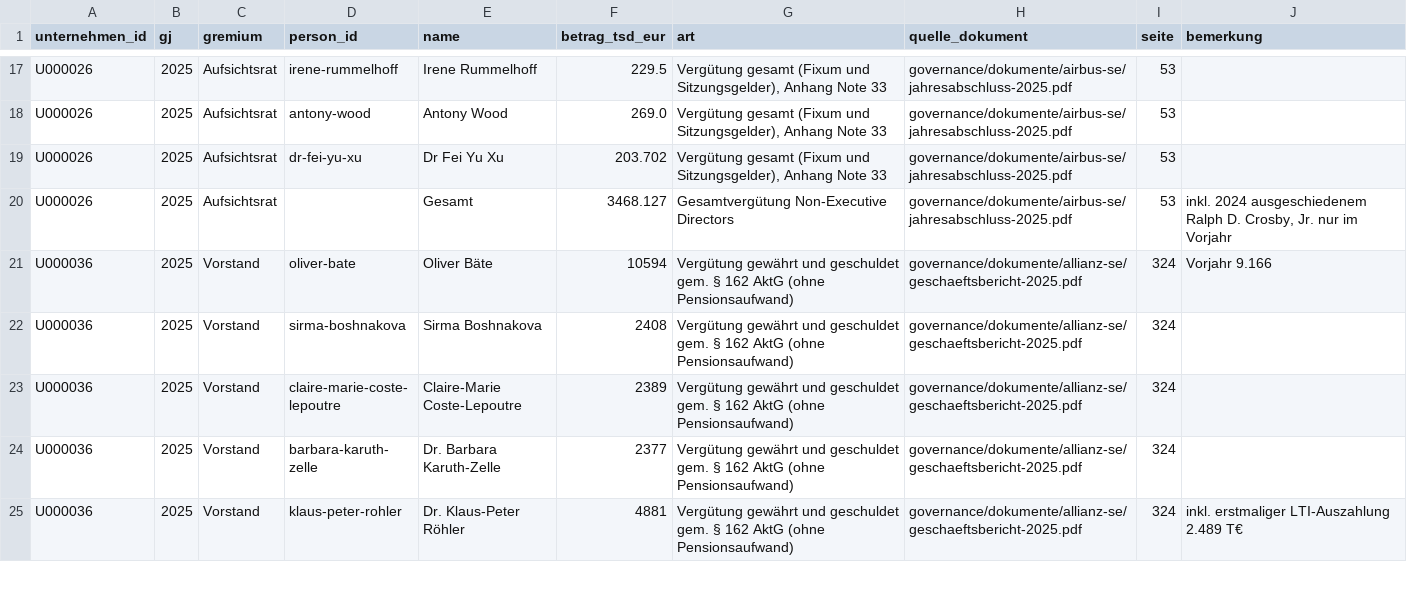
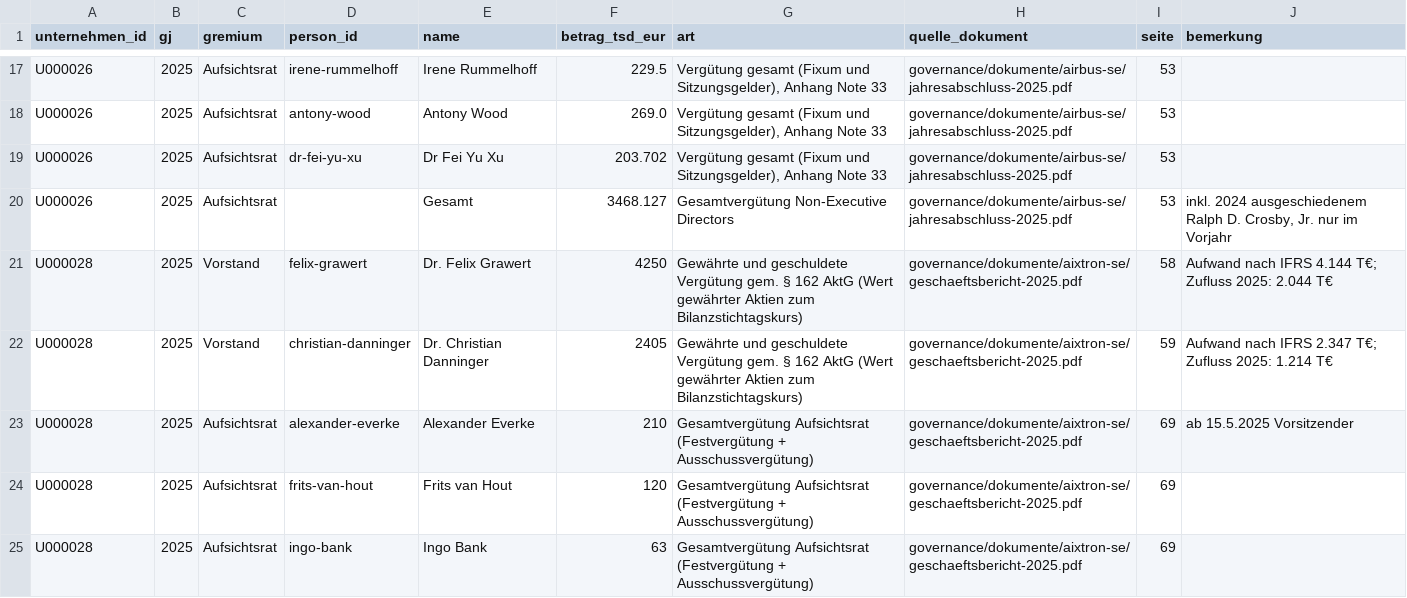
Before and after one commit to chillkrote/Unternehmenskennzahlen, a CSV file: governance/verguetung.csv, drawn as a sheet; only a part is shown, gaps mark what is left out; the shorter side is filled out with more unchanged rows; the diff covers the shown part only; the diff names each change by its address in the sheet, - before the commit and + after, or states it on an @@ line.

```diff
--- a/governance/verguetung.csv
+++ b/governance/verguetung.csv
+row 21: U000028 | 2025 | Vorstand | felix-grawert | Dr. Felix Grawert | 4250 | Gewährte und geschuldete Vergütung gem. § 162 AktG (Wert gewährter Aktien zum Bilanzstichtagskurs) | governance/dokumente/aixtron-se/geschaeftsbericht-2025.pdf | 58 | Aufwand nach IFRS 4.144 T€; Zufluss 2025: 2.044 T€
+row 22: U000028 | 2025 | Vorstand | christian-danninger | Dr. Christian Danninger | 2405 | Gewährte und geschuldete Vergütung gem. § 162 AktG (Wert gewährter Aktien zum Bilanzstichtagskurs) | governance/dokumente/aixtron-se/geschaeftsbericht-2025.pdf | 59 | Aufwand nach IFRS 2.347 T€; Zufluss 2025: 1.214 T€
+row 23: U000028 | 2025 | Aufsichtsrat | alexander-everke | Alexander Everke | 210 | Gesamtvergütung Aufsichtsrat (Festvergütung + Ausschussvergütung) | governance/dokumente/aixtron-se/geschaeftsbericht-2025.pdf | 69 | ab 15.5.2025 Vorsitzender
+row 24: U000028 | 2025 | Aufsichtsrat | frits-van-hout | Frits van Hout | 120 | Gesamtvergütung Aufsichtsrat (Festvergütung + Ausschussvergütung) | governance/dokumente/aixtron-se/geschaeftsbericht-2025.pdf | 69
+row 25: U000028 | 2025 | Aufsichtsrat | ingo-bank | Ingo Bank | 63 | Gesamtvergütung Aufsichtsrat (Festvergütung + Ausschussvergütung) | governance/dokumente/aixtron-se/geschaeftsbericht-2025.pdf | 69
```
Also changed, not shown: 13 added rows elsewhere in this file, governance/berechnungen/gender_pay_gap_vorstand.csv, governance/berechnungen/geschlecht_belege.csv, 9 other files.
